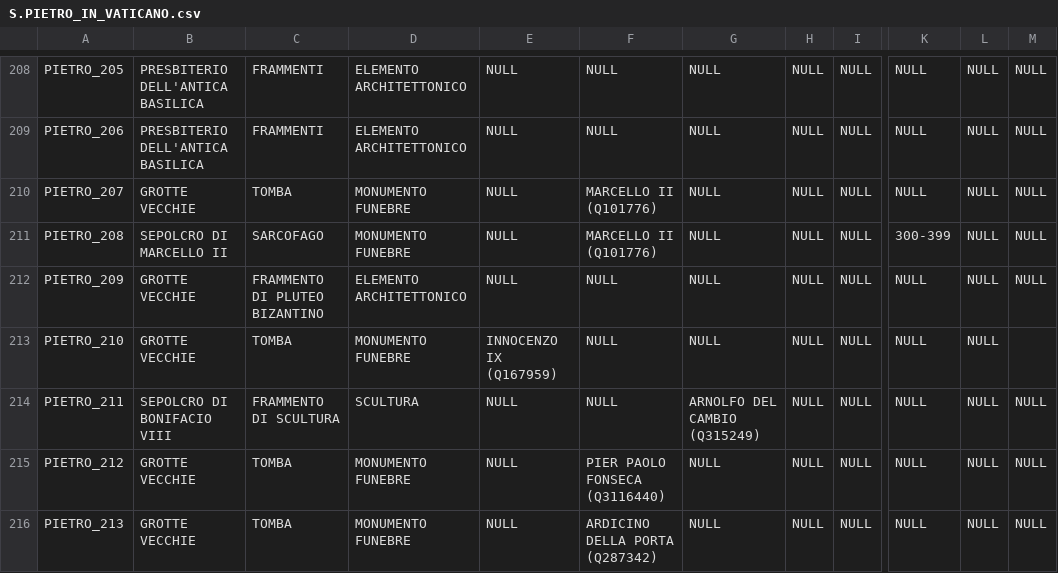
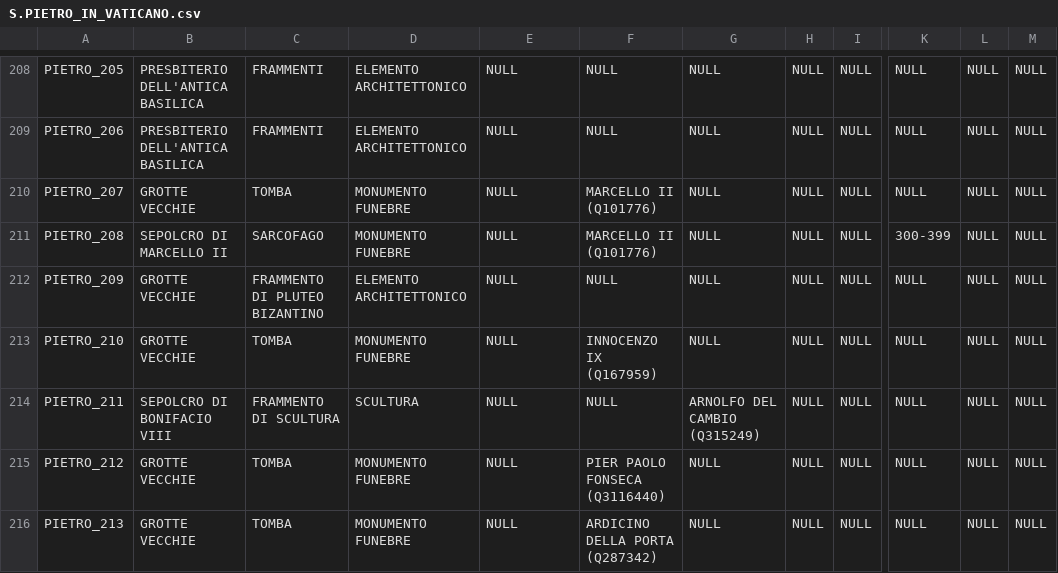
Before and after one commit to glptr-gh/Roma-Sotterranea, a CSV file: data/CSV/S.PIETRO_IN_VATICANO.csv, drawn as a sheet; only a part is shown, gaps mark what is left out; the diff names each change by its address in the sheet, - before the commit and + after, or states it on an @@ line.

Commit message:
Update S.PIETRO_IN_VATICANO.csv

```diff
--- a/data/CSV/S.PIETRO_IN_VATICANO.csv
+++ b/data/CSV/S.PIETRO_IN_VATICANO.csv
-E213: INNOCENZO IX (Q167959)
+E213: NULL
-F213: NULL
+F213: INNOCENZO IX (Q167959)
-M213: (empty)
+M213: NULL
```
